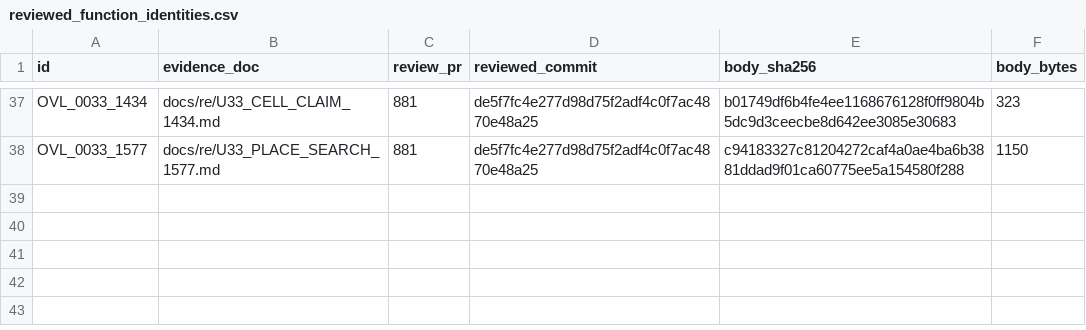
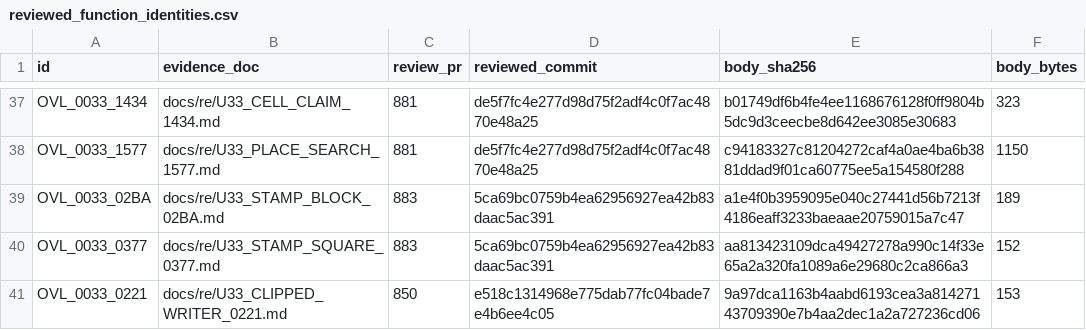
Before and after one commit to huntergdavis/poolrad-decomp, a CSV file: docs/re/reviewed_function_identities.csv, drawn as a sheet; only a part is shown, gaps mark what is left out.

Commit message:
Accept U33 +02BA/+0377 and credit +0221; checkpoint to strict 112 / identities 168
Verifying-lane acceptance for PR #883 (independently re-run: 158 cases per
body, 86/86 and 82/82 starts, 10/10 and 2/2 outcomes; full 14-word CPU and
1 MiB RAM equality) plus OVL_0033_0221 credited on its own evidence (821
original-byte cases, 64/64 instructions, all 67 CFG edges and eight clipping
outcomes) since the stamped bodies compose it. Classification regenerated;
function_queue_audit validates end-to-end: strict 112 (103 overlay + nine
resident), identities 168 (158 + ten), unknown 641, queue_sha256 10923ff1.

```diff
--- a/docs/re/reviewed_function_identities.csv
+++ b/docs/re/reviewed_function_identities.csv
@@ -38 +38,4 @@ OVL_0033_1434,docs/re/U33_CELL_CLAIM_1434.md,881,de5f7fc4e277d98d75f2adf4c0f7ac4
 OVL_0033_1577,docs/re/U33_PLACE_SEARCH_1577.md,881,de5f7fc4e277d98d75f2adf4c0f7ac4870e48a25,c94183327c81204272caf4a0ae4ba6b3881ddad9f01ca60775ee5a154580f288,1150
+OVL_0033_02BA,docs/re/U33_STAMP_BLOCK_02BA.md,883,5ca69bc0759b4ea62956927ea42b83daac5ac391,a1e4f0b3959095e040c27441d56b7213f4186eaff3233baeaae20759015a7c47,189
+OVL_0033_0377,docs/re/U33_STAMP_SQUARE_0377.md,883,5ca69bc0759b4ea62956927ea42b83daac5ac391,aa813423109dca49427278a990c14f33e65a2a320fa1089a6e29680c2ca866a3,152
+OVL_0033_0221,docs/re/U33_CLIPPED_WRITER_0221.md,850,e518c1314968e775dab77fc04bade7e4b6ee4c05,9a97dca1163b4aabd6193cea3a81427143709390e7b4aa2dec1a2a727236cd06,153
```
Also changed, not shown: docs/re/overlay_classification.csv, docs/re/strict_full_c_addresses.csv, 4 other files.
